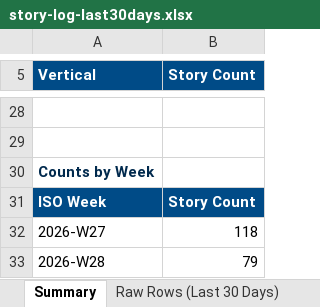
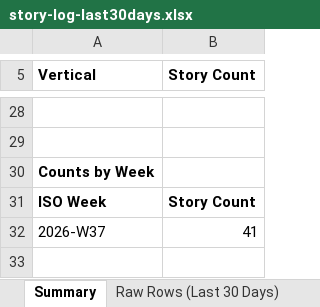
Before and after one commit to dsivakumar81/DailyIndustryBrief, an Excel workbook: cockpit-data/story-log-last30days.xlsx, sheet Summary, drawn as a sheet; only a part is shown, gaps mark what is left out; values as stored, in another font and other column widths than the file's, no borders; removed rows and columns are numbered as before the commit, all else as after; the diff covers the shown part only; the diff names each change by its address in the sheet, - before the commit and + after, or states it on an @@ line.

```diff
--- a/cockpit-data/story-log-last30days.xlsx (sheet Summary)
+++ b/cockpit-data/story-log-last30days.xlsx (sheet Summary)
@@ A5:B5 fill: #004B87 → none, text colour: #FFFFFF → black @@
-A30 text colour: #00294D
+A30 text colour: black
@@ A31:B31 fill: #004B87 → none, text colour: #FFFFFF → black @@
-row 32: 2026-W27 | 118
-row 33: 2026-W28 | 79
+row 32: 2026-W37 | 41
```
Also changed, not shown: 7 added rows, 7 removed rows, 12 edited cells and cell formats elsewhere in this sheet, sheet Raw Rows (Last 30 Days), 3 other files.
